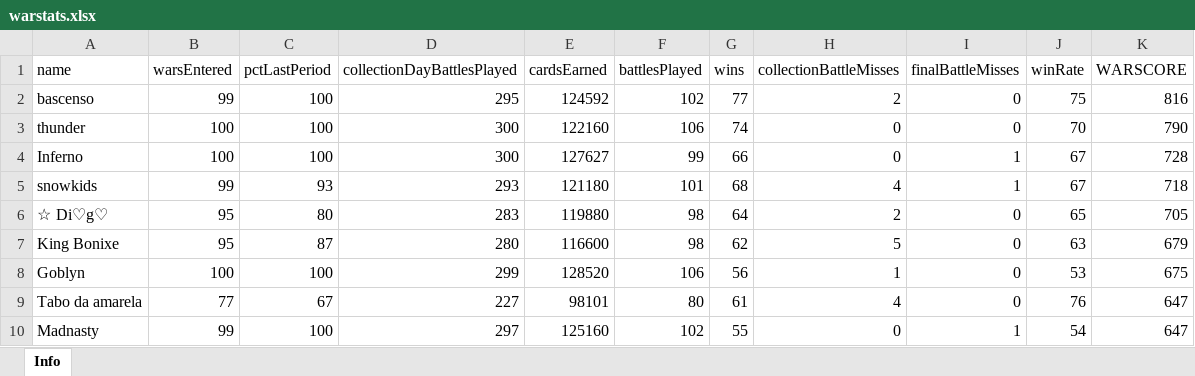
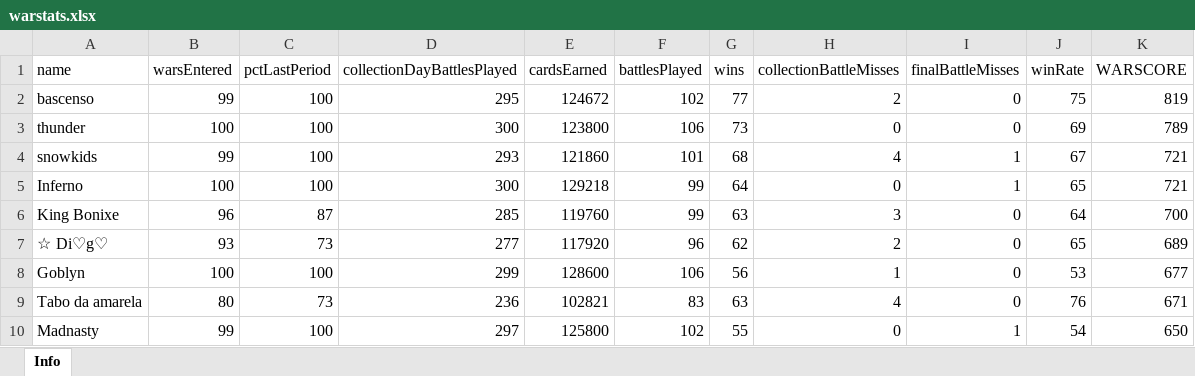
Before and after one commit to bascenso/alkateia, an Excel workbook: docs/data/warstats.xlsx, sheet Info, drawn as a sheet; only a part is shown; values as stored, in another font and other column widths than the file's, no borders; removed rows and columns are numbered as before the commit, all else as after; the diff covers the shown part only; the diff names each change by its address in the sheet, - before the commit and + after, or states it on an @@ line.

```diff
--- a/docs/data/warstats.xlsx (sheet Info)
+++ b/docs/data/warstats.xlsx (sheet Info)
-E2 (cardsEarned): 124592
+E2 (cardsEarned): 124672
-K2 (WARSCORE): 816
+K2 (WARSCORE): 819
-E3 (cardsEarned): 122160
+E3 (cardsEarned): 123800
-G3 (wins): 74
+G3 (wins): 73
-J3 (winRate): 70
+J3 (winRate): 69
-K3 (WARSCORE): 790
+K3 (WARSCORE): 789
-row 4: Inferno | 100 | 100 | 300 | 127627 | 99 | 66 | 0 | 1 | 67 | 728
-C4 (pctLastPeriod): 93
+C4 (pctLastPeriod): 100
-E4 (cardsEarned): 121180
+E4 (cardsEarned): 121860
-K4 (WARSCORE): 718
+K4 (WARSCORE): 721
+row 5: Inferno | 100 | 100 | 300 | 129218 | 99 | 64 | 0 | 1 | 65 | 721
+row 6: King Bonixe | 96 | 87 | 285 | 119760 | 99 | 63 | 3 | 0 | 64 | 700
-B7 (warsEntered): 95
+B7 (warsEntered): 93
-C7 (pctLastPeriod): 80
+C7 (pctLastPeriod): 73
-D7 (collectionDayBattlesPlayed): 283
+D7 (collectionDayBattlesPlayed): 277
-E7 (cardsEarned): 119880
+E7 (cardsEarned): 117920
-F7 (battlesPlayed): 98
+F7 (battlesPlayed): 96
-G7 (wins): 64
+G7 (wins): 62
-K7 (WARSCORE): 705
+K7 (WARSCORE): 689
-row 7: King Bonixe | 95 | 87 | 280 | 116600 | 98 | 62 | 5 | 0 | 63 | 679
-E8 (cardsEarned): 128520
+E8 (cardsEarned): 128600
-K8 (WARSCORE): 675
+K8 (WARSCORE): 677
-B9 (warsEntered): 77
+B9 (warsEntered): 80
-C9 (pctLastPeriod): 67
+C9 (pctLastPeriod): 73
-D9 (collectionDayBattlesPlayed): 227
+D9 (collectionDayBattlesPlayed): 236
-E9 (cardsEarned): 98101
+E9 (cardsEarned): 102821
-F9 (battlesPlayed): 80
+F9 (battlesPlayed): 83
-G9 (wins): 61
+G9 (wins): 63
-K9 (WARSCORE): 647
+K9 (WARSCORE): 671
-E10 (cardsEarned): 125160
+E10 (cardsEarned): 125800
-K10 (WARSCORE): 647
+K10 (WARSCORE): 650
```
Also changed, not shown: 13 added rows, 13 removed rows and 161 edited cells elsewhere in this sheet, docs/data/memberstats.xlsx, docs/data/warmap.xlsx, 12 other files.
